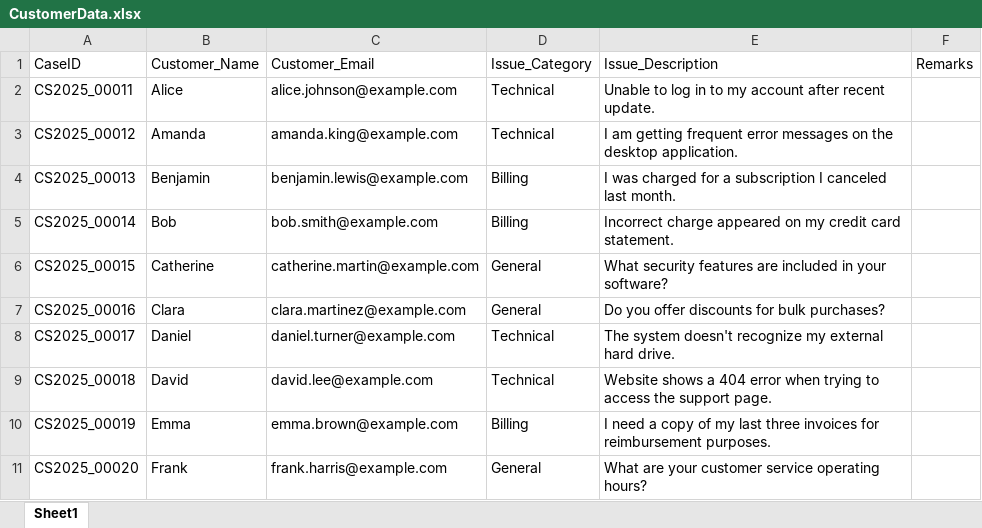
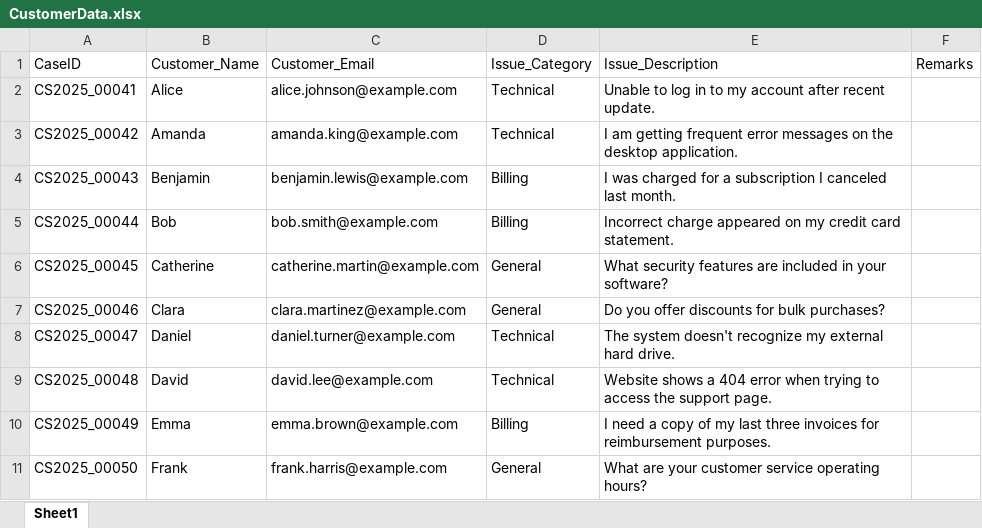
Before and after one commit to saikumarvadlani/CustomerService, an Excel workbook: Data/Archive/CustomerData.xlsx, sheet Sheet1, drawn as a sheet; values as stored, in another font and other column widths than the file's, no borders; the diff names each change by its address in the sheet, - before the commit and + after, or states it on an @@ line.

```diff
--- a/Data/Archive/CustomerData.xlsx (sheet Sheet1)
+++ b/Data/Archive/CustomerData.xlsx (sheet Sheet1)
-A2: CS2025_00011
+A2: CS2025_00041
-A3: CS2025_00012
+A3: CS2025_00042
-A4: CS2025_00013
+A4: CS2025_00043
-A5: CS2025_00014
+A5: CS2025_00044
-A6: CS2025_00015
+A6: CS2025_00045
-A7: CS2025_00016
+A7: CS2025_00046
-A8: CS2025_00017
+A8: CS2025_00047
-A9: CS2025_00018
+A9: CS2025_00048
-A10: CS2025_00019
+A10: CS2025_00049
-A11: CS2025_00020
+A11: CS2025_00050
```
Also changed, not shown: Data/AICustomerData.xlsx, Data/Archive/AICustomerData.xlsx, 47 other files.
